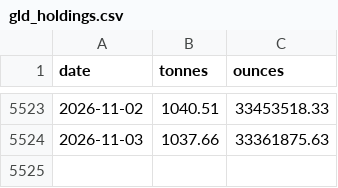
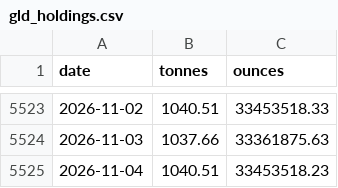
Before and after one commit to Jim-Lohse/investment-lab, a CSV file: data/flows/gld_holdings.csv, drawn as a sheet; only a part is shown, gaps mark what is left out.

```diff
--- a/data/flows/gld_holdings.csv
+++ b/data/flows/gld_holdings.csv
@@ -5524 +5524,2 @@ date,tonnes,ounces
 2026-11-03,1037.66,33361875.63
+2026-11-04,1040.51,33453518.23
```
Also changed, not shown: data/fx/rates_daily.csv, data/prices/etf_daily.csv, 18 other files.
